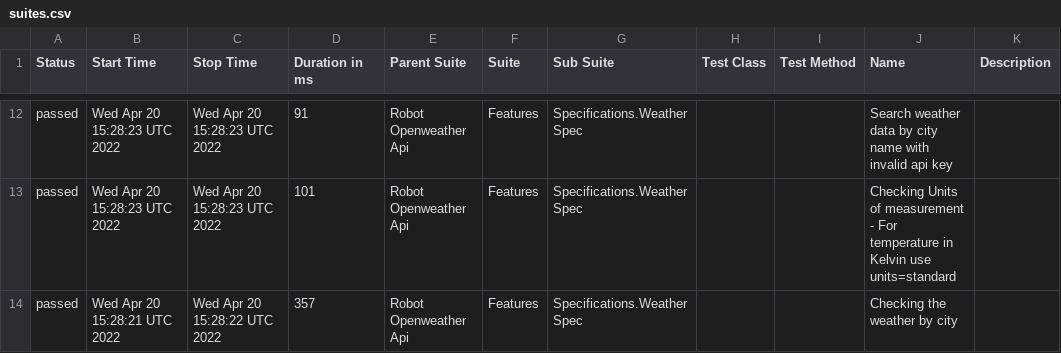
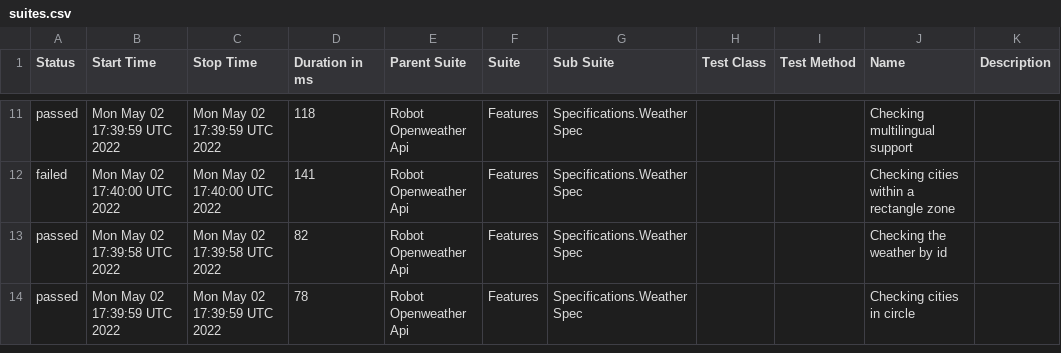
Before and after one commit to reinaldorossetti/robot_samples_api_test, a CSV file: allure-results/data/suites.csv, drawn as a sheet; only a part is shown, gaps mark what is left out; the diff covers the shown part only.

```diff
--- a/allure-results/data/suites.csv
+++ b/allure-results/data/suites.csv
@@ -12,3 +11,4 @@
-"passed","Wed Apr 20 15:28:23 UTC 2022","Wed Apr 20 15:28:23 UTC 2022","91","Robot Openweather Api","Features","Specifications.Weather Spec","","","Search weather data by city name with invalid api key",""
-"passed","Wed Apr 20 15:28:23 UTC 2022","Wed Apr 20 15:28:23 UTC 2022","101","Robot Openweather Api","Features","Specifications.Weather Spec","","","Checking Units of measurement - For temperature in Kelvin use units=standard",""
-"passed","Wed Apr 20 15:28:21 UTC 2022","Wed Apr 20 15:28:22 UTC 2022","357","Robot Openweather Api","Features","Specifications.Weather Spec","","","Checking the weather by city",""
+"passed","Mon May 02 17:39:59 UTC 2022","Mon May 02 17:39:59 UTC 2022","118","Robot Openweather Api","Features","Specifications.Weather Spec","","","Checking multilingual support",""
+"failed","Mon May 02 17:40:00 UTC 2022","Mon May 02 17:40:00 UTC 2022","141","Robot Openweather Api","Features","Specifications.Weather Spec","","","Checking cities within a rectangle zone",""
+"passed","Mon May 02 17:39:58 UTC 2022","Mon May 02 17:39:58 UTC 2022","82","Robot Openweather Api","Features","Specifications.Weather Spec","","","Checking the weather by id",""
+"passed","Mon May 02 17:39:59 UTC 2022","Mon May 02 17:39:59 UTC 2022","78","Robot Openweather Api","Features","Specifications.Weather Spec","","","Checking cities in circle",""
```
Also changed, not shown: 1 removed row and 35 edited cells elsewhere in this file, 29 other files.
